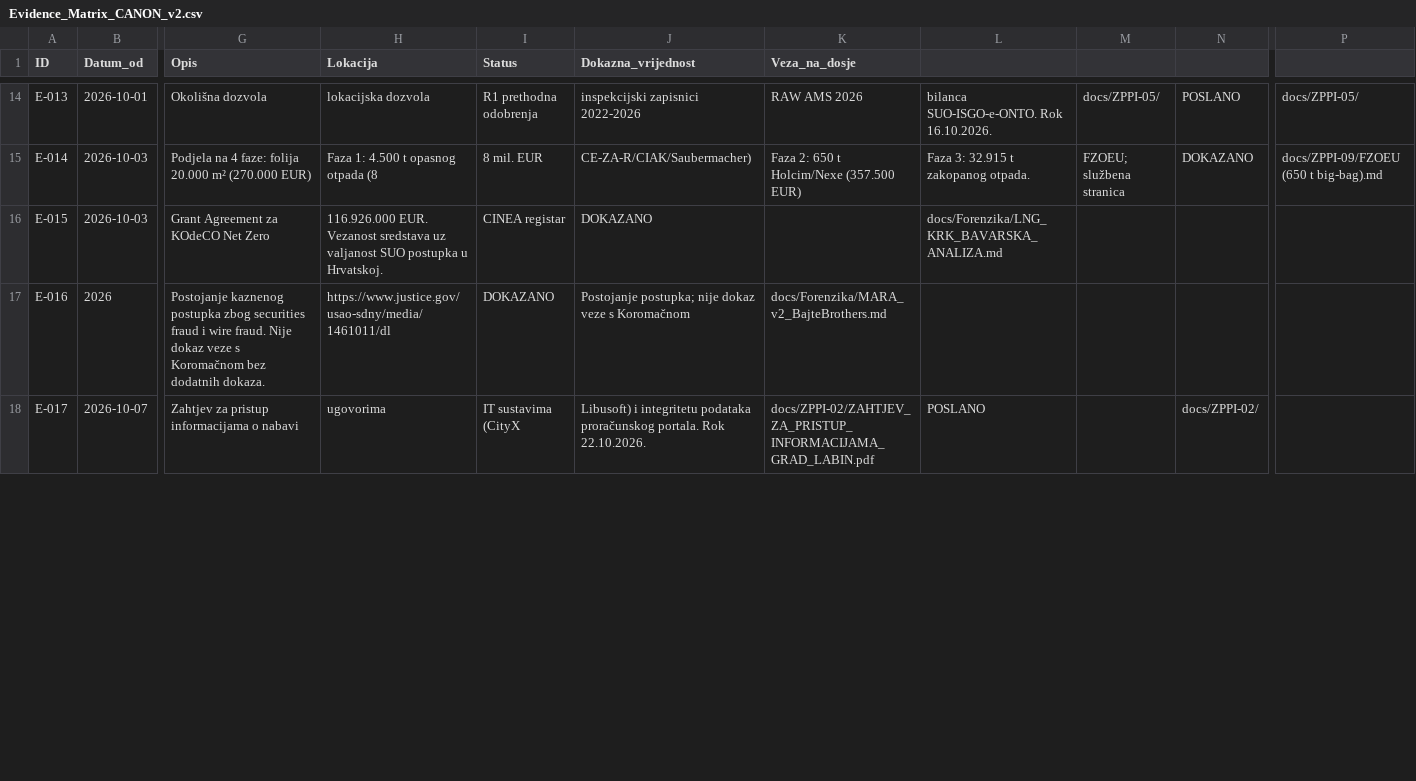
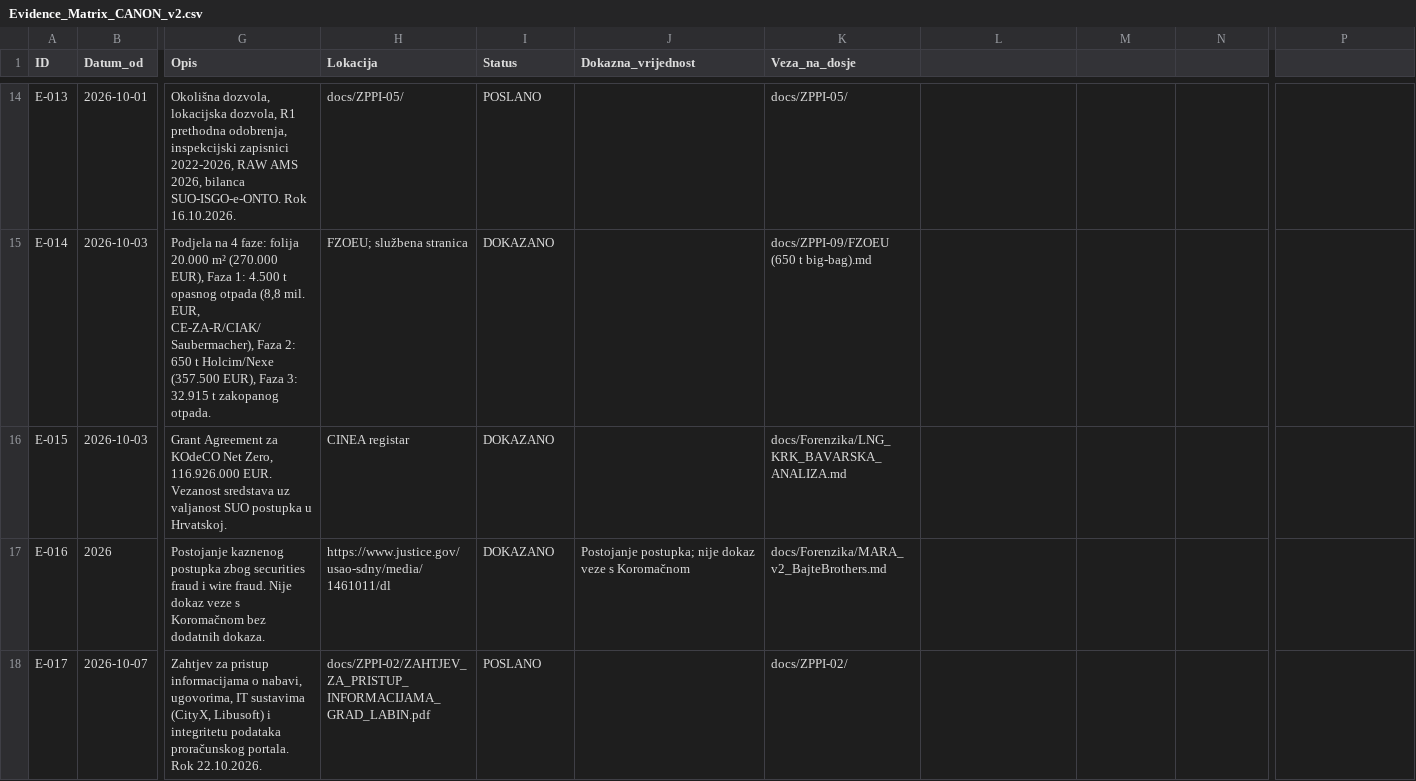
Before and after one commit to Zeljk018Bratic/dosje-koromacno, a CSV file: docs/evidence/Evidence_Matrix_CANON_v2.csv, drawn as a sheet; only a part is shown, gaps mark what is left out; the diff covers the shown part only; the diff names each change by its address in the sheet, - before the commit and + after, or states it on an @@ line.

```diff
--- a/docs/evidence/Evidence_Matrix_CANON_v2.csv
+++ b/docs/evidence/Evidence_Matrix_CANON_v2.csv
-G14 (Opis): Okolišna dozvola
+G14 (Opis): Okolišna dozvola, lokacijska dozvola, R1 prethodna odobrenja, inspekcijski zapisnici 2022-2026, RAW AMS 2026, bilanca SUO-ISGO-e-ONTO. Rok 16.10.2026.
-H14 (Lokacija): lokacijska dozvola
+H14 (Lokacija): docs/ZPPI-05/
-I14 (Status): R1 prethodna odobrenja
+I14 (Status): POSLANO
-J14 (Dokazna_vrijednost): inspekcijski zapisnici 2022-2026
+J14 (Dokazna_vrijednost): (empty)
-K14 (Veza_na_dosje): RAW AMS 2026
+K14 (Veza_na_dosje): docs/ZPPI-05/
-L14: bilanca SUO-ISGO-e-ONTO. Rok 16.10.2026.
+L14: (empty)
-M14: docs/ZPPI-05/
+M14: (empty)
-N14: POSLANO
+N14: (empty)
-P14: docs/ZPPI-05/
+P14: (empty)
-G15 (Opis): …m² (270.000 EUR)
+G15 (Opis): …m² (270.000 EUR), Faza 1: 4.500 t opasnog otpada (8,8 mil. EUR, CE-ZA-R/CIAK/Saubermacher), Faza 2: 650 t Holcim/Nexe (357.500 EUR), Faza 3: 32.915 t zakopanog otpada.
-H15 (Lokacija): Faza 1: 4.500 t opasnog otpada (8
+H15 (Lokacija): FZOEU; službena stranica
-I15 (Status): 8 mil. EUR
+I15 (Status): DOKAZANO
-J15 (Dokazna_vrijednost): CE-ZA-R/CIAK/Saubermacher)
+J15 (Dokazna_vrijednost): (empty)
-K15 (Veza_na_dosje): Faza 2: 650 t Holcim/Nexe (357.500 EUR)
+K15 (Veza_na_dosje): docs/ZPPI-09/FZOEU (650 t big-bag).md
-L15: Faza 3: 32.915 t zakopanog otpada.
+L15: (empty)
-M15: FZOEU; službena stranica
+M15: (empty)
-N15: DOKAZANO
+N15: (empty)
-P15: docs/ZPPI-09/FZOEU (650 t big-bag).md
+P15: (empty)
-G16 (Opis): …KOdeCO Net Zero
+G16 (Opis): …KOdeCO Net Zero, 116.926.000 EUR. Vezanost sredstava uz valjanost SUO postupka u Hrvatskoj.
-H16 (Lokacija): 116.926.000 EUR. Vezanost sredstava uz valjanost SUO postupka u Hrvatskoj.
+H16 (Lokacija): CINEA registar
-I16 (Status): CINEA registar
+I16 (Status): DOKAZANO
-J16 (Dokazna_vrijednost): DOKAZANO
+J16 (Dokazna_vrijednost): (empty)
-K16 (Veza_na_dosje): (empty)
+K16 (Veza_na_dosje): docs/Forenzika/LNG_KRK_BAVARSKA_ANALIZA.md
-L16: docs/Forenzika/LNG_KRK_BAVARSKA_ANALIZA.md
+L16: (empty)
-G18 (Opis): …informacijama o nabavi
+G18 (Opis): …informacijama o nabavi, ugovorima, IT sustavima (CityX, Libusoft) i integritetu podataka proračunskog portala. Rok 22.10.2026.
-H18 (Lokacija): ugovorima
+H18 (Lokacija): docs/ZPPI-02/ZAHTJEV_ZA_PRISTUP_INFORMACIJAMA_GRAD_LABIN.pdf
-I18 (Status): IT sustavima (CityX
+I18 (Status): POSLANO
-J18 (Dokazna_vrijednost): Libusoft) i integritetu podataka proračunskog portala. Rok 22.10.2026.
+J18 (Dokazna_vrijednost): (empty)
-K18 (Veza_na_dosje): docs/ZPPI-02/ZAHTJEV_ZA_PRISTUP_INFORMACIJAMA_GRAD_LABIN.pdf
+K18 (Veza_na_dosje): docs/ZPPI-02/
-L18: POSLANO
+L18: (empty)
-N18: docs/ZPPI-02/
+N18: (empty)
```
Also changed, not shown: 62 edited cells elsewhere in this file.
